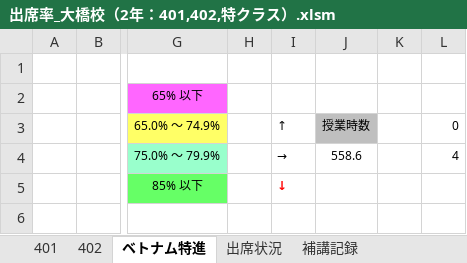
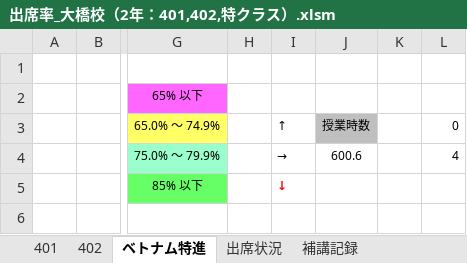
Before and after one commit to yuedackg/hokou, an Excel workbook: 出席率_大橋校（2年：401,402,特クラス）.xlsm, sheet ベトナム特進, drawn as a sheet; only a part is shown, gaps mark what is left out; values as stored, in another font and other column widths than the file's, no borders; conditional formats not drawn; the diff names each change by its address in the sheet, - before the commit and + after, or states it on an @@ line.

```diff
--- a/出席率_大橋校（2年：401,402,特クラス）.xlsm (sheet ベトナム特進)
+++ b/出席率_大橋校（2年：401,402,特クラス）.xlsm (sheet ベトナム特進)
-J4: 558.6
+J4: 600.6
```
Also changed, not shown: sheet 出席状況, sheet 401, sheet 402, formulas that keep their value, 1 other file.
